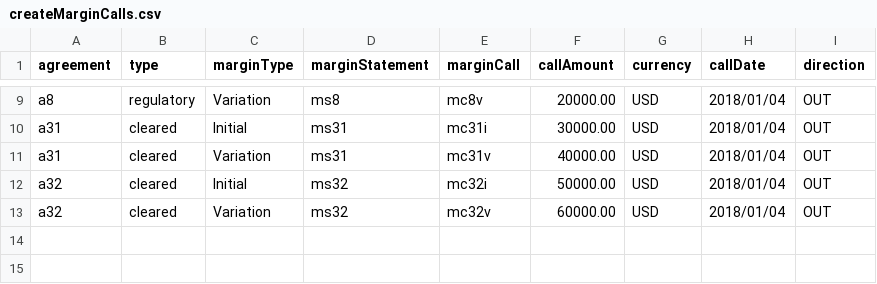
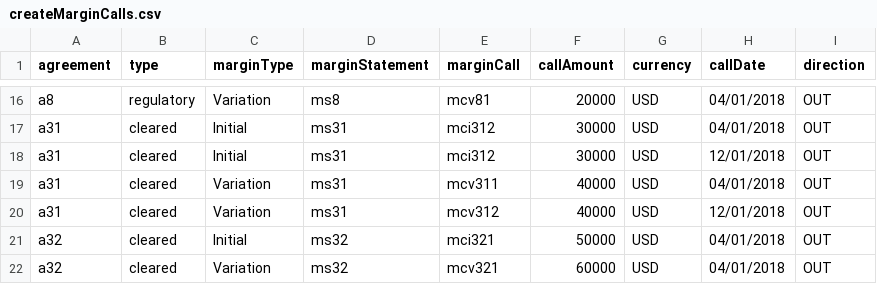
Before and after one commit to AcuoFS/acuo-allocation, a CSV file: src/ow-919/createMarginCalls.csv, drawn as a sheet; only a part is shown, gaps mark what is left out; addresses are those after the commit; the diff covers the shown part only; the diff names each change by its address in the sheet, - before the commit and + after, or states it on an @@ line.

```diff
--- a/src/ow-919/createMarginCalls.csv
+++ b/src/ow-919/createMarginCalls.csv
-E16 (marginCall): mc8v
+E16 (marginCall): mcv81
-F16 (callAmount): 20000.00
+F16 (callAmount): 20000
-H16:H17 (callDate): 2018/01/04
+H16:H17 (callDate): 04/01/2018
-E17 (marginCall): mc31i
+E17 (marginCall): mci312
-F17 (callAmount): 30000.00
+F17 (callAmount): 30000
+row 18: a31 | cleared | Initial | ms31 | mci312 | 30000 | USD | 12/01/2018 | OUT
-E19 (marginCall): mc31v
+E19 (marginCall): mcv311
-F19 (callAmount): 40000.00
+F19 (callAmount): 40000
-H19 (callDate): 2018/01/04
+H19 (callDate): 04/01/2018
+row 20: a31 | cleared | Variation | ms31 | mcv312 | 40000 | USD | 12/01/2018 | OUT
-E21 (marginCall): mc32i
+E21 (marginCall): mci321
-F21 (callAmount): 50000.00
+F21 (callAmount): 50000
-H21:H22 (callDate): 2018/01/04
+H21:H22 (callDate): 04/01/2018
-E22 (marginCall): mc32v
+E22 (marginCall): mcv321
-F22 (callAmount): 60000.00
+F22 (callAmount): 60000
```
Also changed, not shown: 8 added rows, 1 removed row and 24 edited cells elsewhere in this file, src/ow-919/createAssetTransfers.csv, 1 other file.
